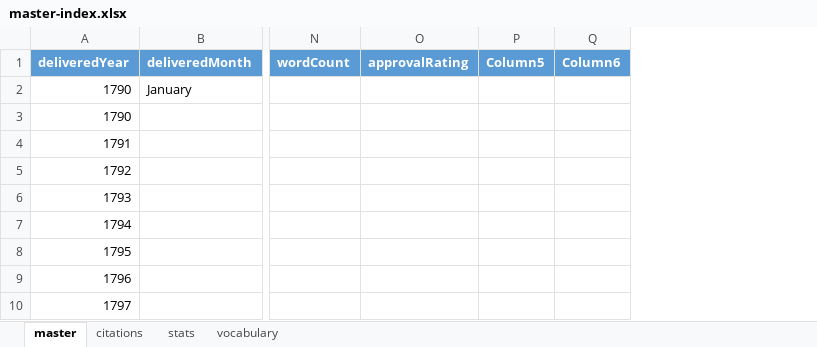
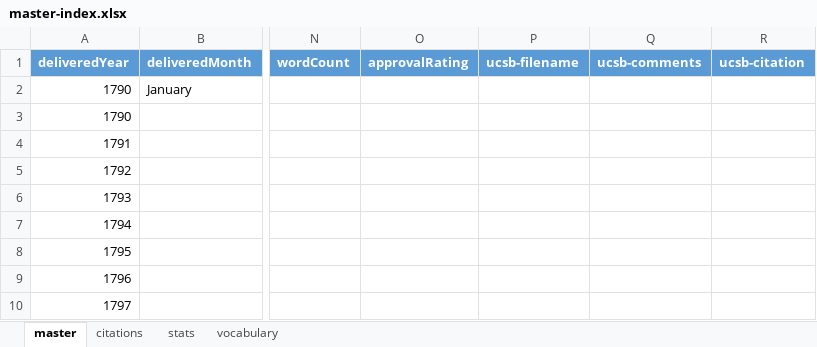
Before and after one commit to tymonaghan/sotu-db, an Excel workbook: master-index.xlsx, sheet master, drawn as a sheet; only a part is shown, gaps mark what is left out; values as stored, in another font and other column widths than the file's, no borders; table styles not drawn; removed rows and columns are numbered as before the commit, all else as after; the diff names each change by its address in the sheet, - before the commit and + after, or states it on an @@ line.

Commit message:
update master index and ucsb speeches

```diff
--- a/master-index.xlsx (sheet master)
+++ b/master-index.xlsx (sheet master)
-column P (Column5), empty
-column Q (Column6), empty
+column P (ucsb-filename), empty
+column Q (ucsb-comments), empty
+column R (ucsb-citation), empty
```
Also changed, not shown: 3 other files.
